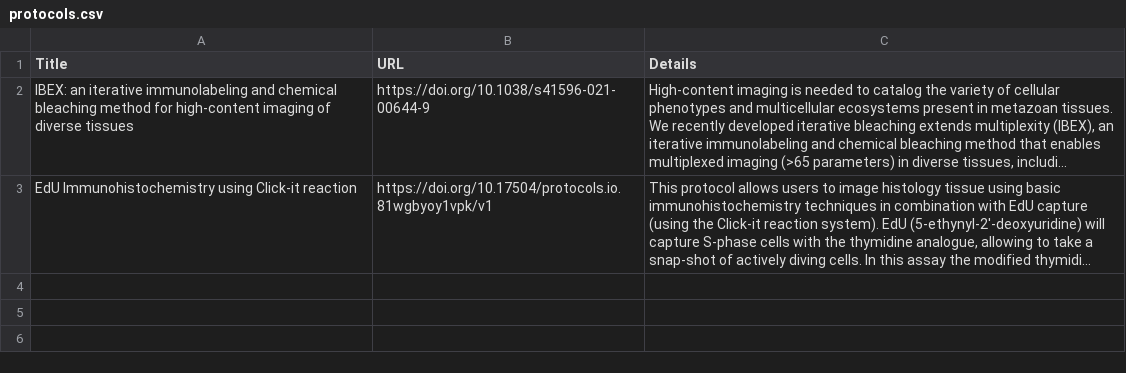
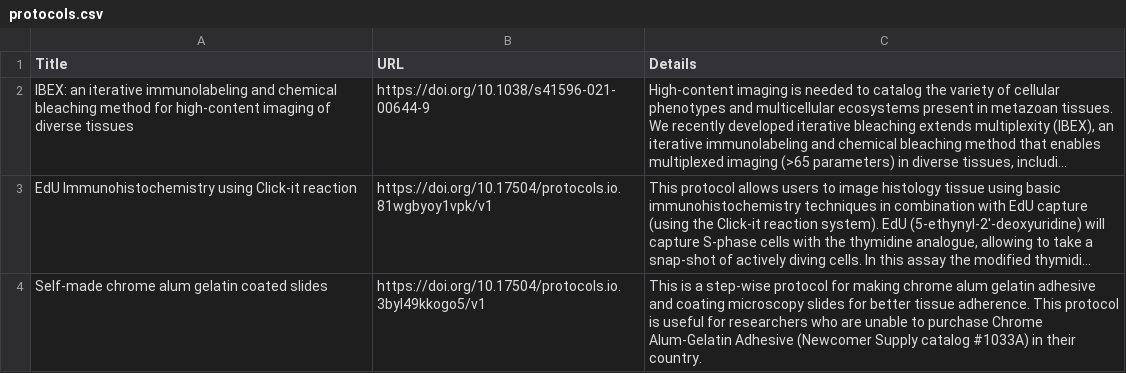
Before and after one commit to IBEXImagingCommunity/ibex_imaging_knowledge_base, a CSV file: data/protocols.csv, drawn as a sheet; long unchanged cells end in …; the diff names each change by its address in the sheet, - before the commit and + after, or states it on an @@ line.

Commit message:
Adding protocol, how to make chrome alum gelatin.

```diff
--- a/data/protocols.csv
+++ b/data/protocols.csv
+row 4: Self-made chrome alum gelatin coated slides | https://doi.org/10.17504/protocols.io.3byl49kkogo5/v1 | This is a step-wise protocol for making chrome alum gelatin adhesive and coating microscopy slides for better tissue adherence. This protocol is useful for researchers who are unable to purchase Chrome Alum-Gelatin Adhesive (Newcomer Supply catalog #1033A) in their country.
```
Also changed, not shown: 1 other file.
